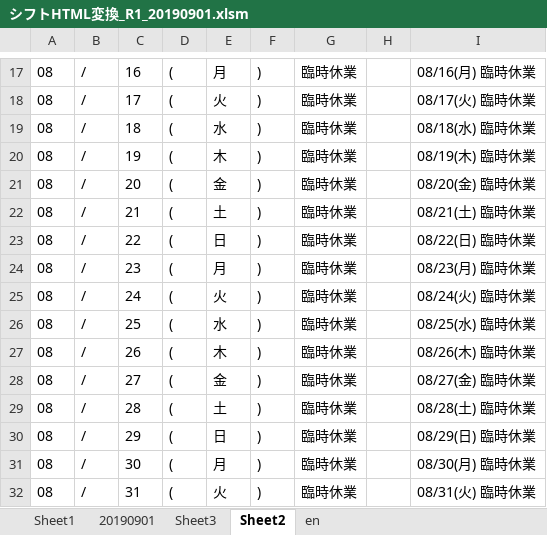
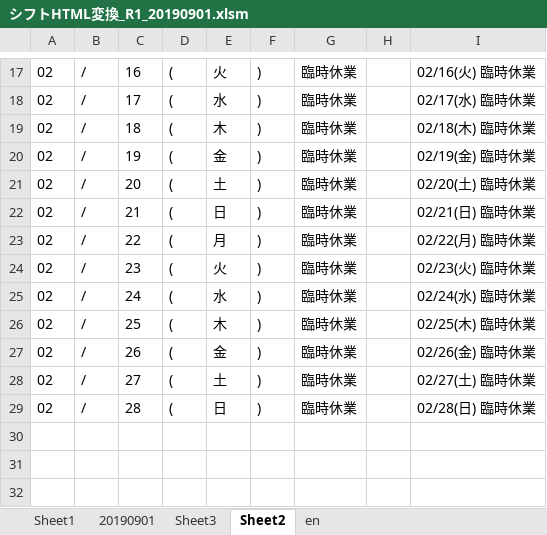
Before and after one commit to yuichiroyamaji/br_website, an Excel workbook: docs/シフトHTML変換_R1_20190901.xlsm, sheet Sheet2, drawn as a sheet; only a part is shown, gaps mark what is left out; values as stored, in another font and other column widths than the file's, no borders; the diff covers the shown part only; the diff names each change by its address in the sheet, - before the commit and + after, or states it on an @@ line.

```diff
--- a/docs/シフトHTML変換_R1_20190901.xlsm (sheet Sheet2)
+++ b/docs/シフトHTML変換_R1_20190901.xlsm (sheet Sheet2)
-A17:A29: 08
+A17:A29: 02
-E17: 月
+E17: 火
-I17: 08/16(月) 臨時休業
+I17: 02/16(火) 臨時休業
-E18: 火
+E18: 水
-I18: 08/17(火) 臨時休業
+I18: 02/17(水) 臨時休業
-E19: 水
+E19: 木
-I19: 08/18(水) 臨時休業
+I19: 02/18(木) 臨時休業
-E20: 木
+E20: 金
-I20: 08/19(木) 臨時休業
+I20: 02/19(金) 臨時休業
-E21: 金
+E21: 土
-I21: 08/20(金) 臨時休業
+I21: 02/20(土) 臨時休業
-E22: 土
+E22: 日
-I22: 08/21(土) 臨時休業
+I22: 02/21(日) 臨時休業
-E23: 日
+E23: 月
-I23: 08/22(日) 臨時休業
+I23: 02/22(月) 臨時休業
-E24: 月
+E24: 火
-I24: 08/23(月) 臨時休業
+I24: 02/23(火) 臨時休業
-E25: 火
+E25: 水
-I25: 08/24(火) 臨時休業
+I25: 02/24(水) 臨時休業
-E26: 水
+E26: 木
-I26: 08/25(水) 臨時休業
+I26: 02/25(木) 臨時休業
-E27: 木
+E27: 金
-I27: 08/26(木) 臨時休業
+I27: 02/26(金) 臨時休業
-E28: 金
+E28: 土
-I28: 08/27(金) 臨時休業
+I28: 02/27(土) 臨時休業
-E29: 土
+E29: 日
-I29: 08/28(土) 臨時休業
+I29: 02/28(日) 臨時休業
-row 30: 08 | / | 29 | ( | 日 | ) | 臨時休業 |  | 08/29(日) 臨時休業
-row 31: 08 | / | 30 | ( | 月 | ) | 臨時休業 |  | 08/30(月) 臨時休業
-row 32: 08 | / | 31 | ( | 火 | ) | 臨時休業 |  | 08/31(火) 臨時休業
```
Also changed, not shown: 45 edited cells elsewhere in this sheet, sheet 20190901.
